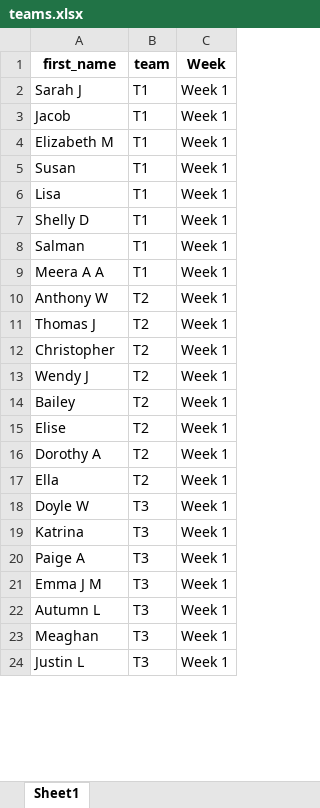
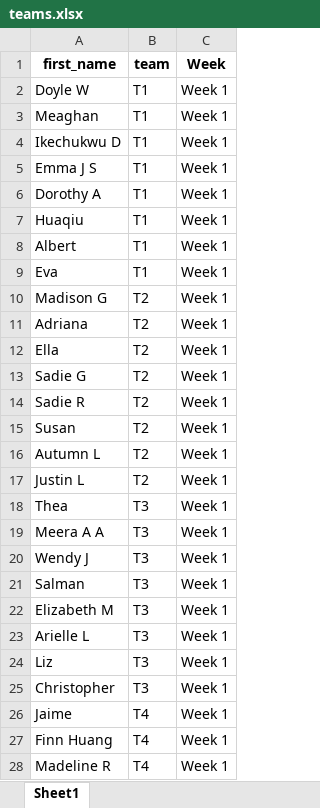
Before and after one commit to pmongeon/information-in-society, an Excel workbook: files/teams.xlsx, sheet Sheet1, drawn as a sheet; only a part is shown; values as stored, in another font and other column widths than the file's, no borders; removed rows and columns are numbered as before the commit, all else as after; the diff covers the shown part only; the diff names each change by its address in the sheet, - before the commit and + after, or states it on an @@ line.

```diff
--- a/files/teams.xlsx (sheet Sheet1)
+++ b/files/teams.xlsx (sheet Sheet1)
-A2 (first_name): Sarah J
+A2 (first_name): Doyle W
-A3 (first_name): Jacob
+A3 (first_name): Meaghan
-A4 (first_name): Elizabeth M
+A4 (first_name): Ikechukwu D
-A5 (first_name): Susan
+A5 (first_name): Emma J S
-A6 (first_name): Lisa
+A6 (first_name): Dorothy A
-A7 (first_name): Shelly D
+A7 (first_name): Huaqiu
-A8 (first_name): Salman
+A8 (first_name): Albert
-A9 (first_name): Meera A A
+A9 (first_name): Eva
-row 10: Anthony W | T2 | Week 1
-A10 (first_name): Thomas J
+A10 (first_name): Madison G
-row 12: Christopher | T2 | Week 1
-row 13: Wendy J | T2 | Week 1
-A11 (first_name): Bailey
+A11 (first_name): Adriana
-row 15: Elise | T2 | Week 1
-row 16: Dorothy A | T2 | Week 1
+row 13: Sadie G | T2 | Week 1
+row 14: Sadie R | T2 | Week 1
+row 15: Susan | T2 | Week 1
+row 16: Autumn L | T2 | Week 1
+row 17: Justin L | T2 | Week 1
-A18 (first_name): Doyle W
+A18 (first_name): Thea
-A19 (first_name): Katrina
+A19 (first_name): Meera A A
-A20 (first_name): Paige A
+A20 (first_name): Wendy J
+row 21: Salman | T3 | Week 1
-A22 (first_name): Emma J M
+A22 (first_name): Elizabeth M
-A23 (first_name): Autumn L
+A23 (first_name): Arielle L
-A24 (first_name): Meaghan
+A24 (first_name): Liz
-A25 (first_name): Justin L
+A25 (first_name): Christopher
+row 26: Jaime | T4 | Week 1
+row 27: Finn Huang | T4 | Week 1
+row 28: Madeline R | T4 | Week 1
```
Also changed, not shown: 134 added rows, 130 removed rows, 4 moved rows and 334 edited cells elsewhere in this sheet, 6 other files.
